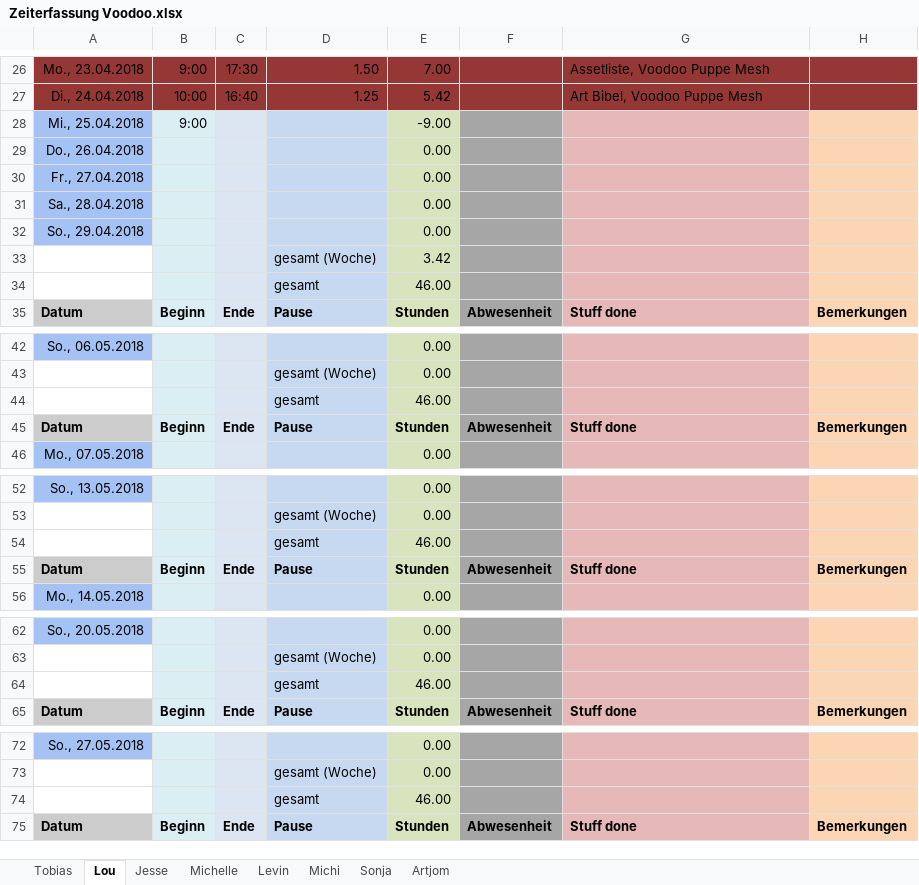
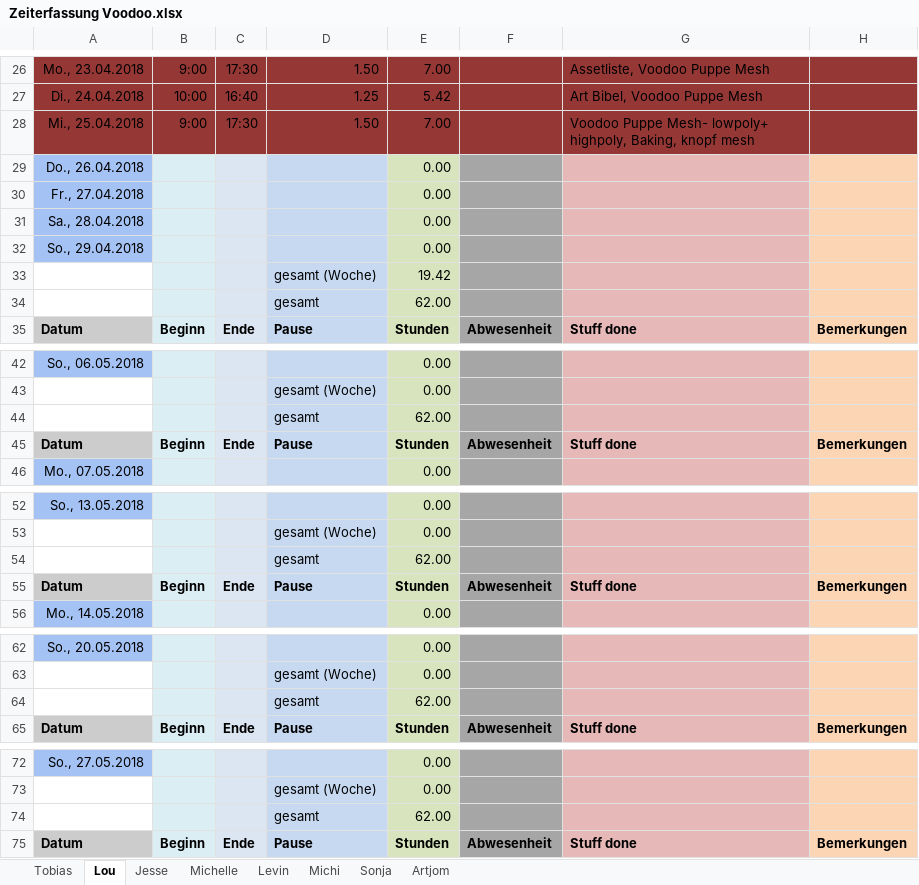
Before and after one commit to ArtjomProGrammer/Voodoo, an Excel workbook: _Organisation/Zeitplanung/Zeiterfassung Voodoo.xlsx, sheet Lou, drawn as a sheet; only a part is shown, gaps mark what is left out; values as stored, in another font and other column widths than the file's, no borders; the diff covers the shown part only; the diff names each change by its address in the sheet, - before the commit and + after, or states it on an @@ line.

```diff
--- a/_Organisation/Zeitplanung/Zeiterfassung Voodoo.xlsx (sheet Lou)
+++ b/_Organisation/Zeitplanung/Zeiterfassung Voodoo.xlsx (sheet Lou)
-A28 fill: #A4C2F4
+A28 fill: #953735
-B28 fill: #DBEEF4
+B28 fill: #953735
-C28: (empty)
+C28: 17:30
-C28 fill: #DCE6F2
+C28 fill: #953735
-D28: (empty)
+D28: 1.50
-D28 fill: #C6D9F1
+D28 fill: #953735
-E28: -9.00
+E28: 7.00
-E28 fill: #D7E4BD
+E28 fill: #953735
-F28 fill: #A6A6A6
+F28 fill: #953735
-G28: (empty)
+G28: Voodoo Puppe Mesh- lowpoly+ highpoly, Baking, knopf mesh
-G28 fill: #E6B9B8
+G28 fill: #953735
-H28 fill: #FCD5B5
+H28 fill: #953735
-E33: 3.42
+E33: 19.42
-E34: 46.00
+E34: 62.00
-E44: 46.00
+E44: 62.00
-E54: 46.00
+E54: 62.00
-E64: 46.00
+E64: 62.00
-E74: 46.00
+E74: 62.00
```
Also changed, not shown: 11 edited cells elsewhere in this sheet, sheet Tobias, 2 other files.
